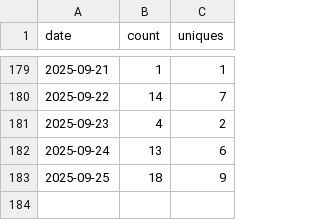
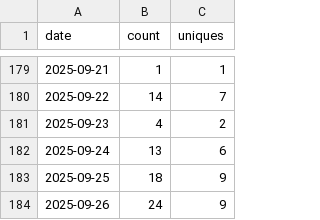
Before and after one commit to lulunac27a/github-repo-traffic-stats, a CSV file: data/github_clones/endless-task-list-adventure.csv, drawn as a sheet; only a part is shown, gaps mark what is left out; the diff names each change by its address in the sheet, - before the commit and + after, or states it on an @@ line.

Commit message:
data update

```diff
--- a/data/github_clones/endless-task-list-adventure.csv
+++ b/data/github_clones/endless-task-list-adventure.csv
+row 184: 2025-09-26 | 24 | 9
```
Also changed, not shown: data/github_clones/counter-app-go.csv, data/github_clones/datetime-php.csv, 23 other files.
